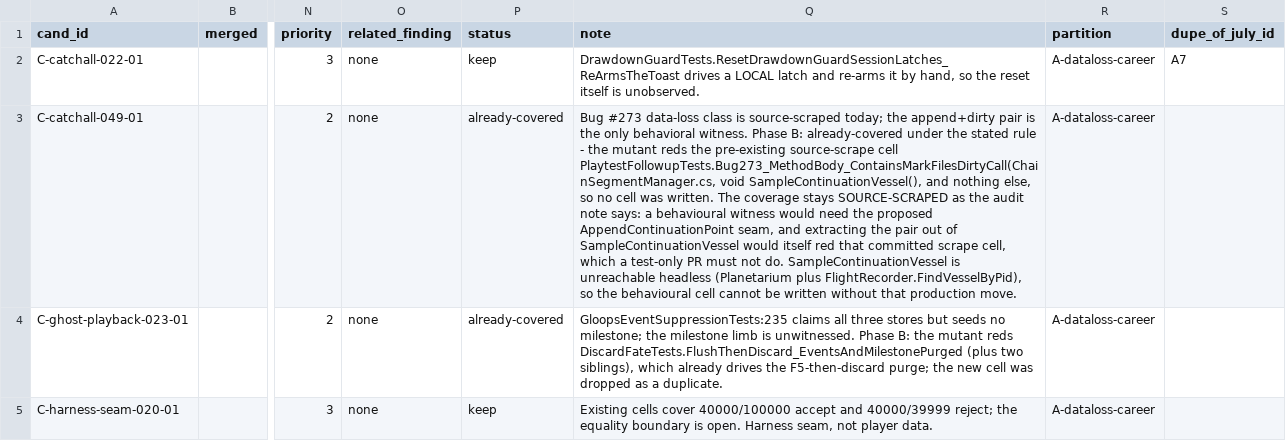
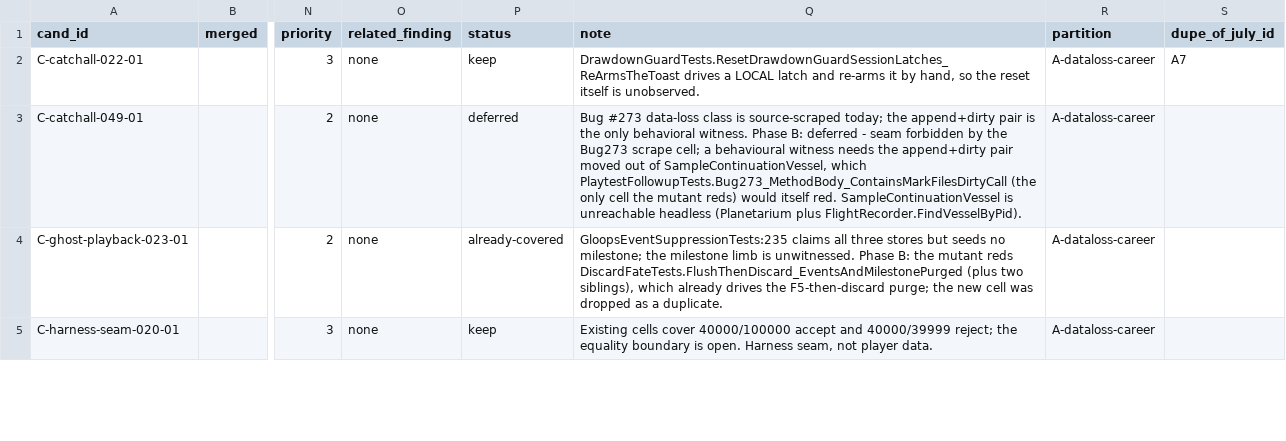
Before and after one commit to vl3c/Parsek, a CSV file: docs/dev/research/test-quality-audit-2026-09-14/coverage-opportunities.csv, drawn as a sheet; only a part is shown, gaps mark what is left out; the diff covers the shown part only; the diff names each change by its address in the sheet, - before the commit and + after, or states it on an @@ line.

Commit message:
Tests: bound the two cycle-guard cells, fix the moved doc block, file the replace-catch row
Review follow-ups on coverage batch 9.

The ArmRevertCleanupData doc block had landed between DecideFreshLaunchUtAction's
summary and its signature, leaving one method with two summaries and the other
with none; the helper now sits below DecideFreshLaunchUtAction with its own doc.

Both cycle-guard cells now run the walk on a worker task and assert a ten-second
completion bound, so their mutants red in seconds instead of stalling the run.
The chain-walker cell installs its own log sink inside the task because the sink
is ThreadStatic.

C-catchall-049-01 is relabelled deferred: the behavioural witness it needs would
red the committed Bug273 scrape cell that currently guards the line. The
File.Replace catch in the safe-write path is reached by no cell on any host, so
it is filed as the new priority-3 row C-io-serialization-005-01 and the
already-covered verdict on C-io-serialization-004-01 is scoped to its own mutant.

```diff
--- a/docs/dev/research/test-quality-audit-2026-09-14/coverage-opportunities.csv
+++ b/docs/dev/research/test-quality-audit-2026-09-14/coverage-opportunities.csv
-P3 (status): already-covered
+P3 (status): deferred
-Q3 (note): …Phase B: already-covered under the stated rule - the mutant reds the pre-existing source-scrape cell PlaytestFollowupTests.Bug273_MethodBody_ContainsMarkFilesDirtyCall(ChainSegmentManager.cs, void SampleContinuationVessel(), and nothing else, so no cell was written. The coverage stays SOURCE-SCRAPED as the audit note says: a behavioural witness would need the proposed AppendContinuationPoint seam, and extracting the pair out of SampleContinuationVessel would itself red that committed scrape cell, which a test-only PR must not do. SampleContinuationVessel is unreachable headless (Planetarium plus FlightRecorder.FindVesselByPid), so the behavioural cell cannot be written without that production move.
+Q3 (note): …Phase B: deferred - seam forbidden by the Bug273 scrape cell; a behavioural witness needs the append+dirty pair moved out of SampleContinuationVessel, which PlaytestFollowupTests.Bug273_MethodBody_ContainsMarkFilesDirtyCall (the only cell the mutant reds) would itself red. SampleContinuationVessel is unreachable headless (Planetarium plus FlightRecorder.FindVesselByPid).
```
Also changed, not shown: 1 added row and 1 edited cell elsewhere in this file, docs/dev/research/test-quality-audit-2026-09-14/mutations/mutations.csv, 4 other files.
